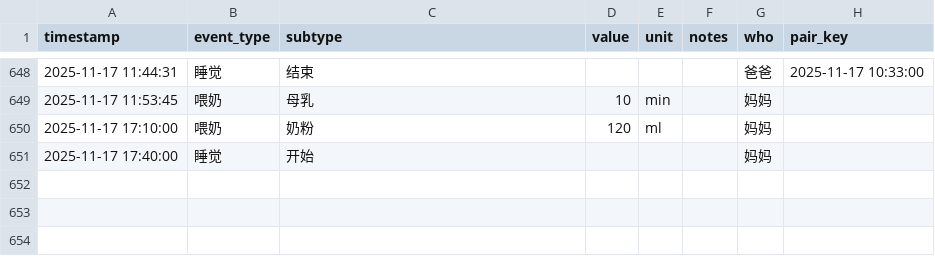
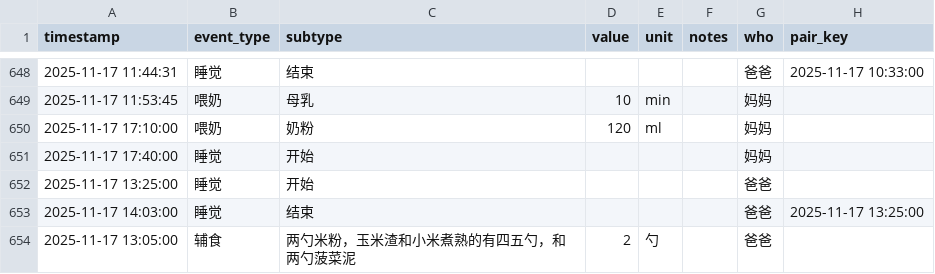
Before and after one commit to LeeAwesome/baby_daily, a CSV file: baby_log.csv, drawn as a sheet; only a part is shown, gaps mark what is left out.

Commit message:
update via Shortcuts

```diff
--- a/baby_log.csv
+++ b/baby_log.csv
@@ -651 +651,4 @@ timestamp,event_type,subtype,value,unit,notes,who, pair_key
 2025-11-17 17:40:00,睡觉,开始,,,, 妈妈,
+2025-11-17 13:25:00,睡觉,开始,,,, 爸爸,
+2025-11-17 14:03:00,睡觉,结束,,,, 爸爸,2025-11-17 13:25:00
+2025-11-17 13:05:00,辅食,两勺米粉，玉米渣和小米煮熟的有四五勺，和两勺菠菜泥,2,勺,, 爸爸,
```
